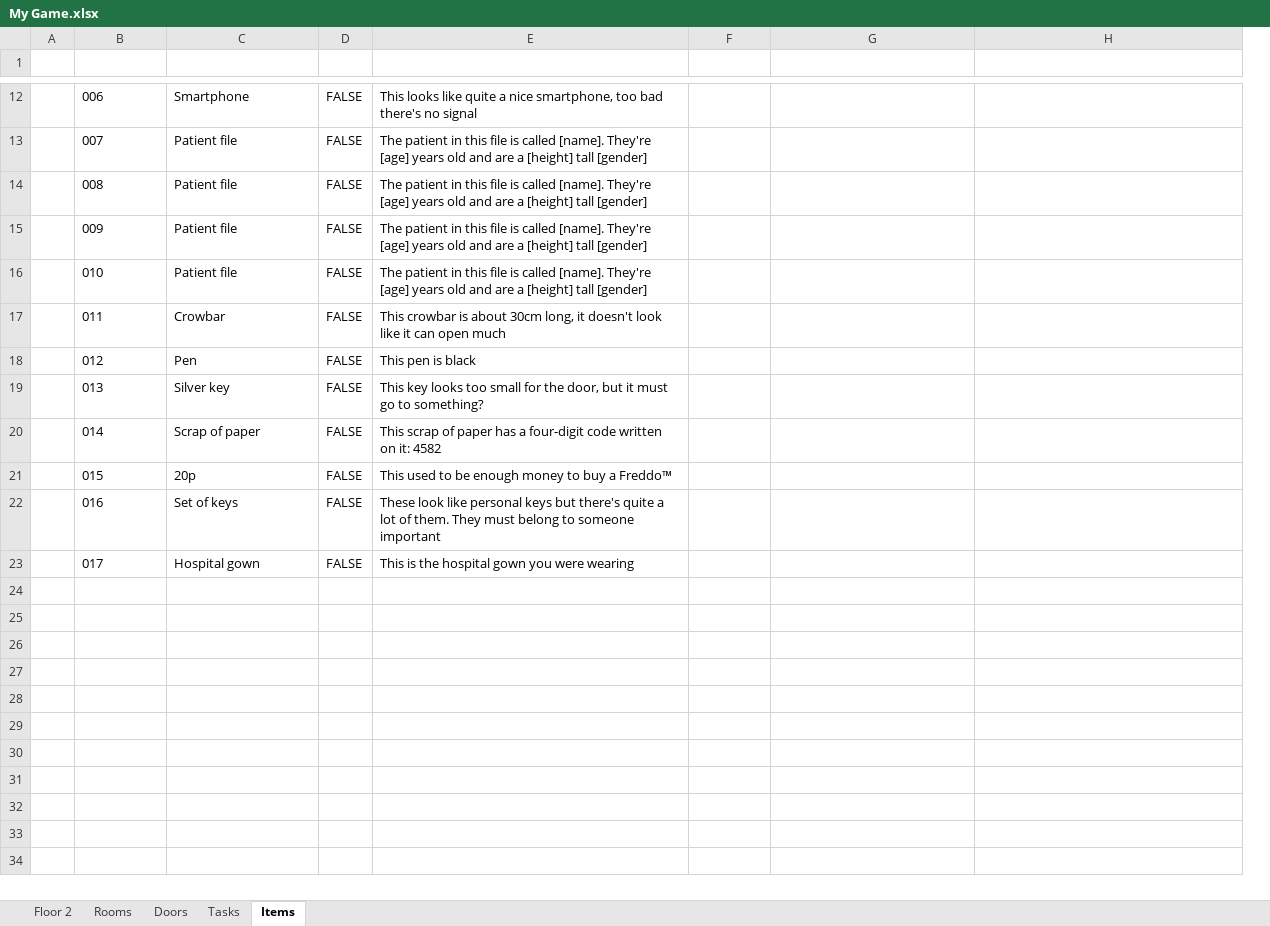
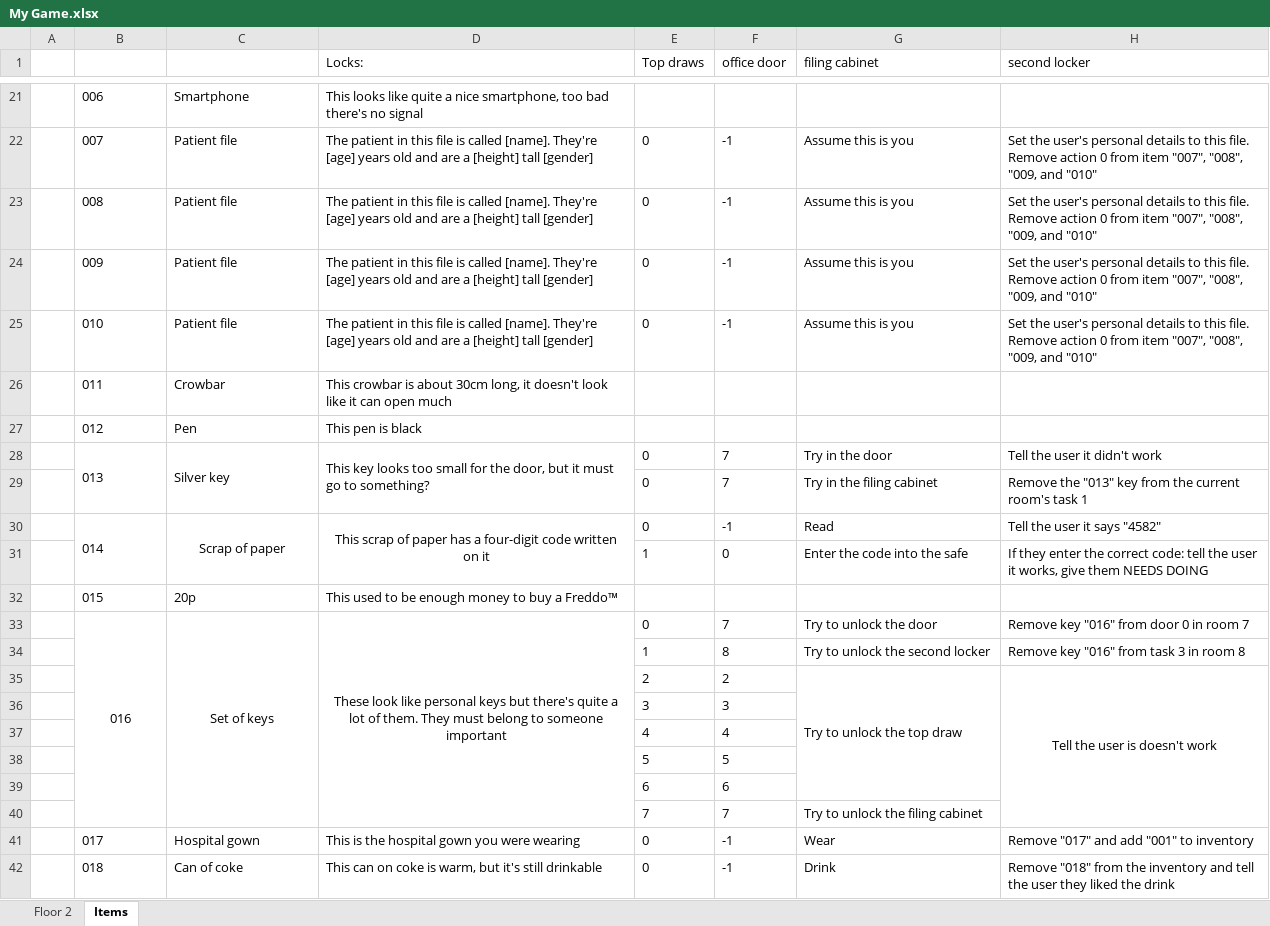
Before and after one commit to tobysmith568-university/AINT-151_Web_Game_Technologies, an Excel workbook: My Game.xlsx, sheet Items, drawn as a sheet; only a part is shown, gaps mark what is left out; values as stored, in another font and other column widths than the file's, no borders; removed rows and columns are numbered as before the commit, all else as after; the diff covers the shown part only; the diff names each change by its address in the sheet, - before the commit and + after, or states it on an @@ line.

Commit message:
Reformatted most of the data into a collective single sheet per floor. (1/3) Added data to unfinished rooms on the top floor.

```diff
--- a/My Game.xlsx (sheet Items)
+++ b/My Game.xlsx (sheet Items)
-sheet tab: Rooms
-sheet tab: Doors
-sheet tab: Tasks
-column D, rows 12-19: all FALSE; rows 21-22: FALSE | FALSE
+column E (Top draws), rows 22-28: 0 | 0 | 0 | 0 |  |  | 0; row 33: 0
-row 1: (empty)
+row 1:  |  |  | Locks: | Top draws | office door | filing cabinet | second locker
-F22:F25 (office door): (empty)
+F22:F25 (office door): -1
-G22:G25 (filing cabinet): (empty)
+G22:G25 (filing cabinet): Assume this is you
-H22:H25 (second locker): (empty)
+H22:H25 (second locker): Set the user's personal details to this file. Remove action 0 from item "007", "008", "009, and "010"
+B28:B29 merged
+C28:C29 merged
+D28:D29 merged
-F28 (office door): (empty)
+F28 (office door): 7
-G28 (filing cabinet): (empty)
+G28 (filing cabinet): Try in the door
-H28 (second locker): (empty)
+H28 (second locker): Tell the user it didn't work
-row 20:  | 014 | Scrap of paper | FALSE | This scrap of paper has a four-digit code written on it: 4582
+row 29:  |  |  |  | 0 | 7 | Try in the filing cabinet | Remove the "013" key from the current room's task 1
+row 30:  | 014 | Scrap of paper | This scrap of paper has a four-digit code written on it | 0 | -1 | Read | Tell the user it says "4582"
+row 31:  |  |  |  | 1 | 0 | Enter the code into the safe | If they enter the correct code: tell the user it works, give them NEEDS DOING
-B33:C33 alignment: left
+B33:C33 alignment: center
+B33:B40 merged
+C33:C40 merged
-D33 alignment: left
+D33 alignment: center
+D33:D40 merged
-F33 (office door): (empty)
+F33 (office door): 7
-G33 (filing cabinet): (empty)
+G33 (filing cabinet): Try to unlock the door
-H33 (second locker): (empty)
+H33 (second locker): Remove key "016" from door 0 in room 7
-row 23:  | 017 | Hospital gown | FALSE | This is the hospital gown you were wearing
+row 34:  |  |  |  | 1 | 8 | Try to unlock the second locker | Remove key "016" from task 3 in room 8
+row 35:  |  |  |  | 2 | 2 | Try to unlock the top draw | Tell the user is doesn't work
+row 36:  |  |  |  | 3 | 3
+row 37:  |  |  |  | 4 | 4
+row 38:  |  |  |  | 5 | 5
+row 39:  |  |  |  | 6 | 6
+row 40:  |  |  |  | 7 | 7 | Try to unlock the filing cabinet
+row 41:  | 017 | Hospital gown | This is the hospital gown you were wearing | 0 | -1 | Wear | Remove "017" and add "001" to inventory
+row 42:  | 018 | Can of coke | This can on coke is warm, but it's still drinkable | 0 | -1 | Drink | Remove "018" from the inventory and tell the user they liked the drink
```
Also changed, not shown: 13 added rows, 4 removed rows, 8 edited cells, cell formats and merged cells elsewhere in this sheet, sheet Floor 2.
